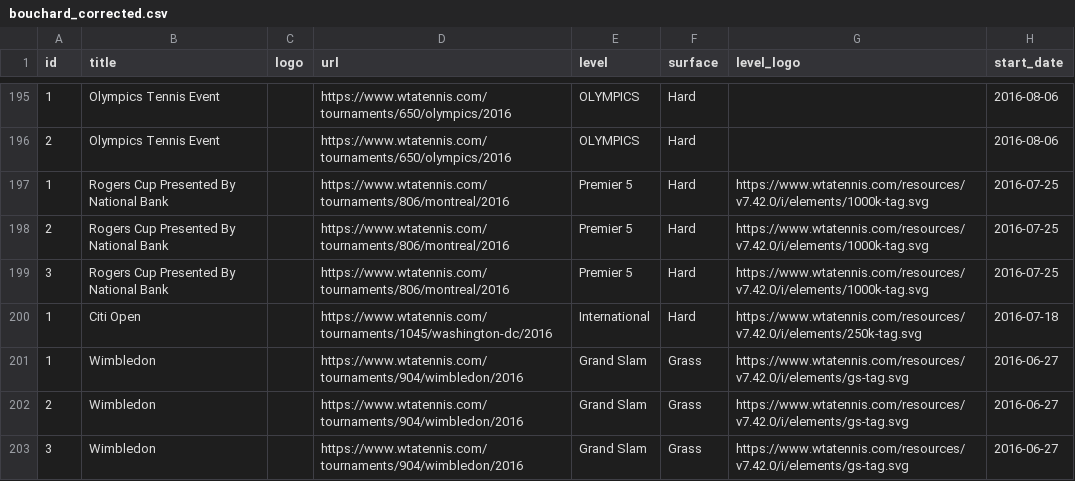
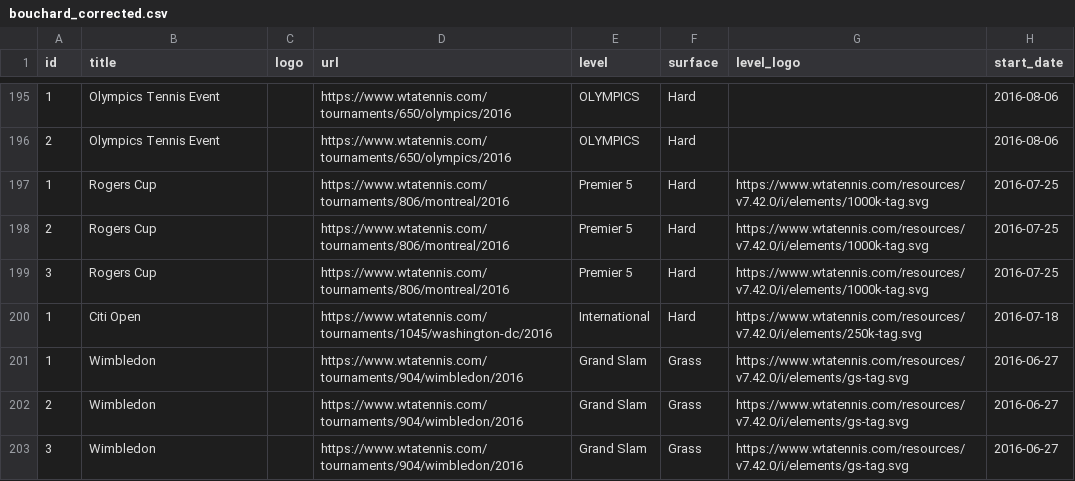
Before and after one commit to Zadigo/datasets, a CSV file: wta/corrected/bouchard_corrected.csv, drawn as a sheet; only a part is shown, gaps mark what is left out; the diff covers the shown part only; the diff names each change by its address in the sheet, - before the commit and + after, or states it on an @@ line.

```diff
--- a/wta/corrected/bouchard_corrected.csv
+++ b/wta/corrected/bouchard_corrected.csv
-B197:B199 (title): Rogers Cup Presented By National Bank
+B197:B199 (title): Rogers Cup
```
Also changed, not shown: 44 edited cells elsewhere in this file, wta/corrected/azarenka_corrected.csv, wta/corrected/sabalenka_corrected.csv, 15 other files.
